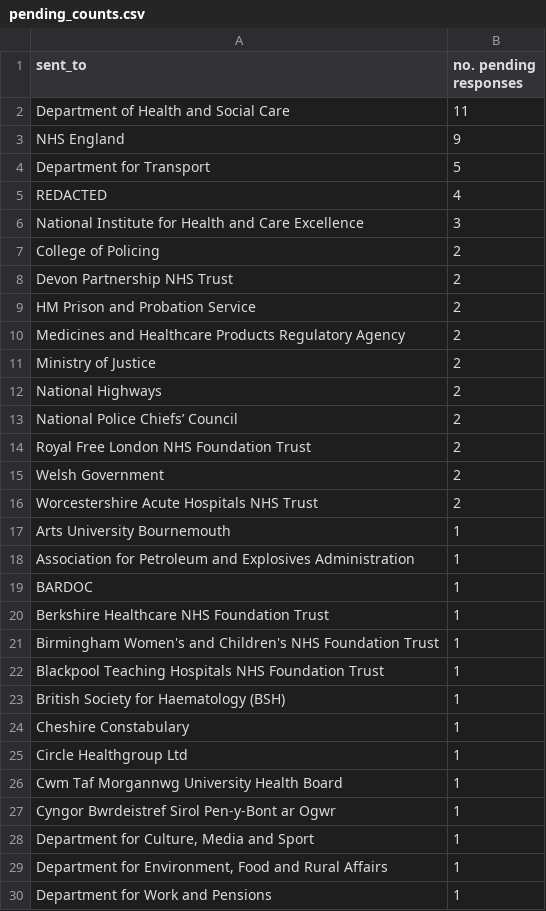
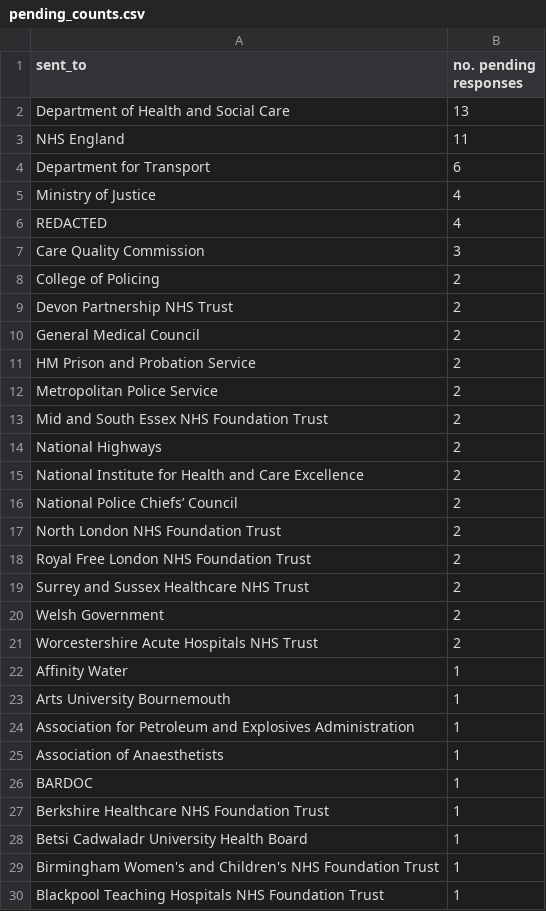
Before and after one commit to georgiarichards/preventabledeathstracker, a CSV file: src/analyse/counts/data/sent/reg28_by_status/counts/pending_counts.csv, drawn as a sheet; only a part is shown; the shorter side is filled out with more unchanged rows; the diff covers the shown part only.

```diff
--- a/src/analyse/counts/data/sent/reg28_by_status/counts/pending_counts.csv
+++ b/src/analyse/counts/data/sent/reg28_by_status/counts/pending_counts.csv
@@ -1,21 +1,29 @@
 sent_to,no. pending responses
-Department of Health and Social Care,11
-NHS England,9
-Department for Transport,5
+Department of Health and Social Care,13
+NHS England,11
+Department for Transport,6
+Ministry of Justice,4
 REDACTED,4
-National Institute for Health and Care Excellence,3
+Care Quality Commission,3
 College of Policing,2
 Devon Partnership NHS Trust,2
+General Medical Council,2
 HM Prison and Probation Service,2
-Medicines and Healthcare Products Regulatory Agency,2
-Ministry of Justice,2
+Metropolitan Police Service,2
+Mid and South Essex NHS Foundation Trust,2
 National Highways,2
+National Institute for Health and Care Excellence,2
 National Police Chiefs’ Council,2
+North London NHS Foundation Trust,2
 Royal Free London NHS Foundation Trust,2
+Surrey and Sussex Healthcare NHS Trust,2
 Welsh Government,2
 Worcestershire Acute Hospitals NHS Trust,2
+Affinity Water,1
 Arts University Bournemouth,1
 Association for Petroleum and Explosives Administration,1
+Association of Anaesthetists,1
 BARDOC,1
 Berkshire Healthcare NHS Foundation Trust,1
+Betsi Cadwaladr University Health Board,1
 Birmingham Women's and Children's NHS Foundation Trust,1
```
Also changed, not shown: 13 added rows, 2 removed rows and 2 edited cells elsewhere in this file, src/analyse/counts/data/sent/reg28_by_status/counts/completed_counts.csv, src/analyse/counts/data/sent/reg28_by_status/counts/overdue_counts.csv, 14 other files.
